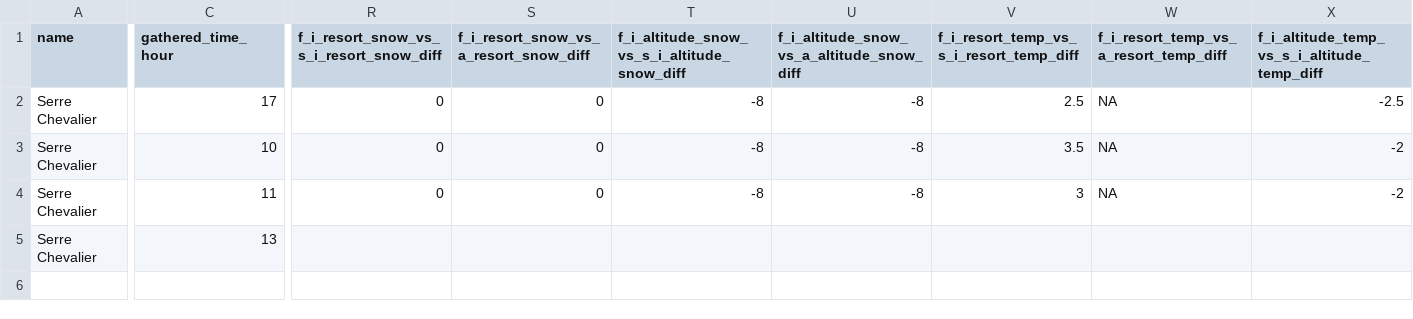
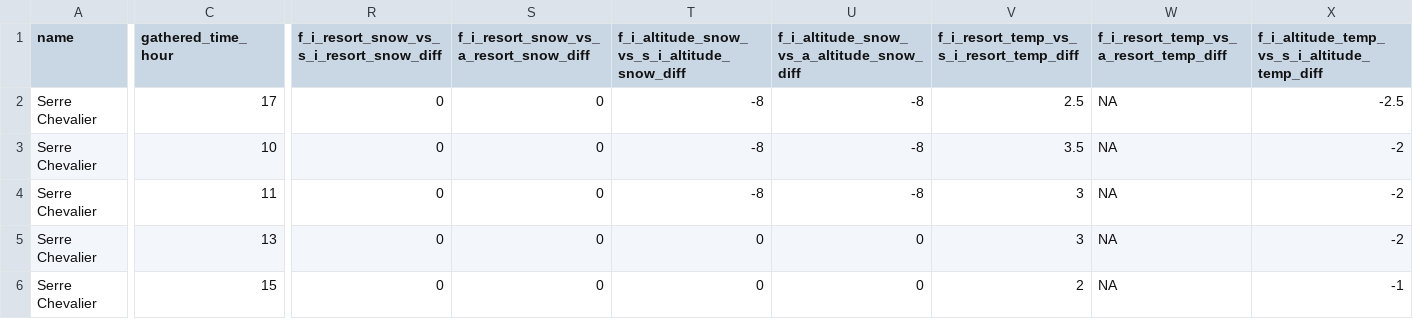
Before and after one commit to TheodoreVrel/Weather_Scraper, a CSV file: station_csv_files/Serre_Chevalier_data.csv, drawn as a sheet; only a part is shown, gaps mark what is left out; rows hold the shown columns only; the diff covers the shown part only; the diff names each change by its address in the sheet, - before the commit and + after, or states it on an @@ line.

```diff
--- a/station_csv_files/Serre_Chevalier_data.csv
+++ b/station_csv_files/Serre_Chevalier_data.csv
-R5: (empty)
+R5: 0
-S5: (empty)
+S5: 0
-T5: (empty)
+T5: 0
-U5: (empty)
+U5: 0
-V5: (empty)
+V5: 3
-W5: (empty)
+W5: NA
-X5: (empty)
+X5: -2
+row 6: Serre Chevalier | 15 | 0 | 0 | 0 | 0 | 2 | NA | -1
```
Also changed, not shown: 1 edited cell elsewhere in this file, station_csv_files/Avoriaz_data.csv, station_csv_files/Courchevel_data.csv, 34 other files.
